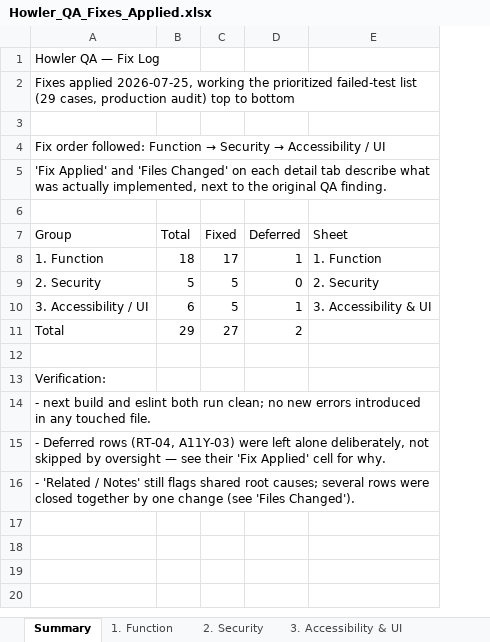
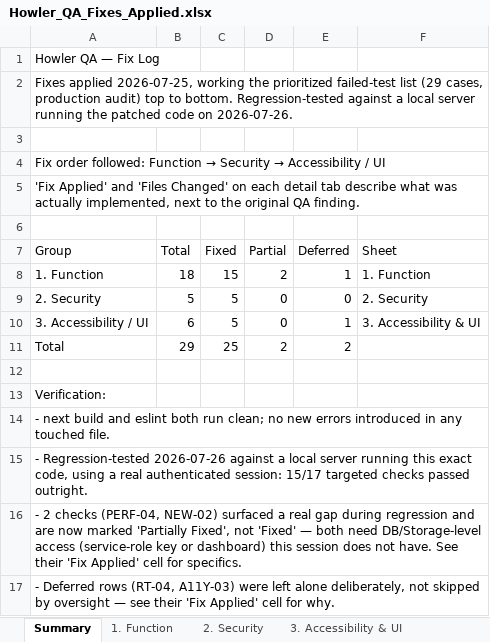
Before and after one commit to kevinjli21/howler, an Excel workbook: testing/Howler_QA_Fixes_Applied.xlsx, sheet Summary, drawn as a sheet; values as stored, in another font and other column widths than the file's, no borders; removed rows and columns are numbered as before the commit, all else as after; the diff names each change by its address in the sheet, - before the commit and + after, or states it on an @@ line.

Commit message:
fixes applied

```diff
--- a/testing/Howler_QA_Fixes_Applied.xlsx (sheet Summary)
+++ b/testing/Howler_QA_Fixes_Applied.xlsx (sheet Summary)
+column D (Partial), rows 8-11: 2 | 0 | 0 | 2
-A2 (Group): …top to bottom
+A2 (Group): …top to bottom. Regression-tested against a local server running the patched code on 2026-07-26.
-C8 (Fixed): 17
+C8 (Fixed): 15
-C11 (Fixed): 27
+C11 (Fixed): 25
+row 15: - Regression-tested 2026-07-26 against a local server running this exact code, using a real authenticated session: 15/17 targeted checks passed outright.
+row 16: - 2 checks (PERF-04, NEW-02) surfaced a real gap during regression and are now marked 'Partially Fixed', not 'Fixed' — both need DB/Storage-level access (service-role key or dashboard) this session does not have. See their 'Fix Applied' cell for specifics.
-row 16: - 'Related / Notes' still flags shared root causes; several rows were closed together by one change (see 'Files Changed').
```
Also changed, not shown: sheet 1. Function, testing/Howler_QA_Failed_Tests_Prioritized.xlsx, 3 other files.
